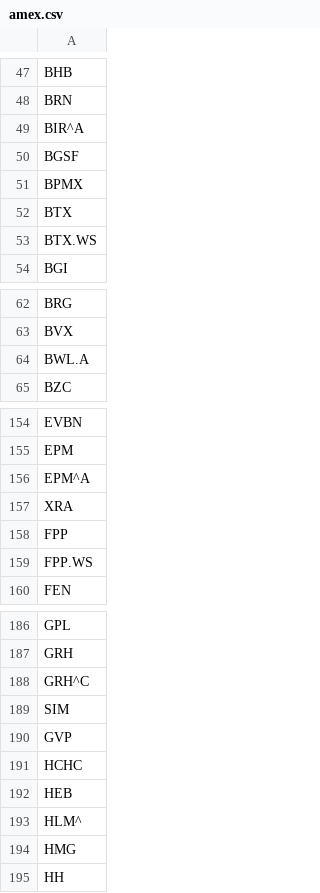
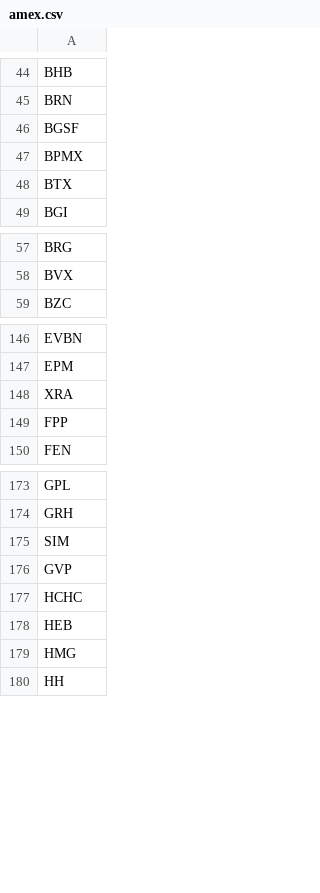
Before and after one commit to Waasi/yahoo_finanza, a CSV file: config/markets/amex.csv, drawn as a sheet; only a part is shown, gaps mark what is left out; the diff covers the shown part only; the diff names each change by its address in the sheet, - before the commit and + after, or states it on an @@ line.

```diff
--- a/config/markets/amex.csv
+++ b/config/markets/amex.csv
-row 49: BIR^A
-row 53: BTX.WS
-row 64: BWL.A
-row 156: EPM^A
-row 159: FPP.WS
-row 188: GRH^C
-row 193: HLM^
```
Also changed, not shown: 34 removed rows elsewhere in this file, config/markets/nyse.csv, config/markets/sp_500.csv, 8 other files.
